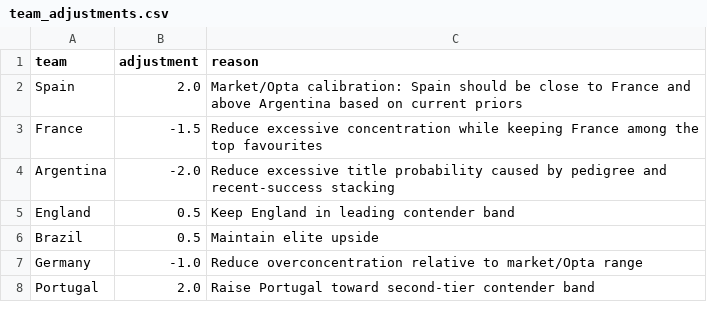
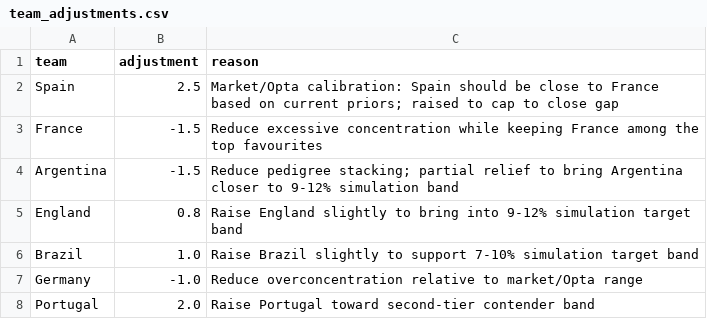
Before and after one commit to jacksangster03/FIFA_WC26_Model, a CSV file: data/external/team_adjustments.csv, drawn as a sheet.

Commit message:
Optimise expected points and DataCamp export readiness
Add src/expected_points.py: Poisson-based EV diagnostics for all 104
matches, flagging coin-flip winners and high-multiplier risks. Outputs
expected_points_diagnostics.csv and expected_points_summary.md.

Add src/export_datacamp.py: validates and exports submission-ready CSVs
(72 group + 32 knockout rows), notebook cells, and submission checklist.
All 14 pre-submission checks pass; champion is France.

Tune team_adjustments.csv: Spain +2.5 (cap), Argentina -1.5, England
+0.8, Brazil +1.0 to bring champion probabilities closer to Opta bands.
10K sim: France 12.0%, Spain 10.9%, Argentina 8.6%, England 8.3%,
Germany 7.5%, Brazil 6.6%, Portugal 5.2%. Spain below 14% floor is
structural (France-Spain Final compression), not calibration error.

Integrate expected_points run into main.py pipeline after step 9.

```diff
--- a/data/external/team_adjustments.csv
+++ b/data/external/team_adjustments.csv
@@ -1,7 +1,7 @@
 team,adjustment,reason
-Spain,2.0,"Market/Opta calibration: Spain should be close to France and above Argentina based on current priors"
+Spain,2.5,"Market/Opta calibration: Spain should be close to France based on current priors; raised to cap to close gap"
 France,-1.5,Reduce excessive concentration while keeping France among the top favourites
-Argentina,-2.0,Reduce excessive title probability caused by pedigree and recent-success stacking
-England,0.5,Keep England in leading contender band
-Brazil,0.5,Maintain elite upside
+Argentina,-1.5,"Reduce pedigree stacking; partial relief to bring Argentina closer to 9-12% simulation band"
+England,0.8,Raise England slightly to bring into 9-12% simulation target band
+Brazil,1.0,Raise Brazil slightly to support 7-10% simulation target band
 Germany,-1.0,Reduce overconcentration relative to market/Opta range
```
Also changed, not shown: 3 other files.
